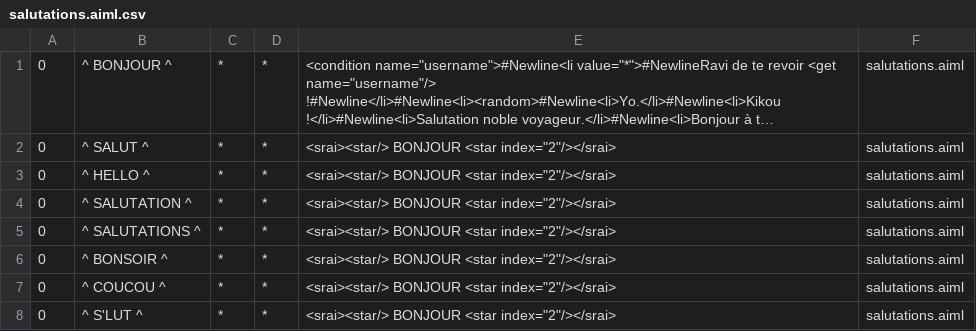
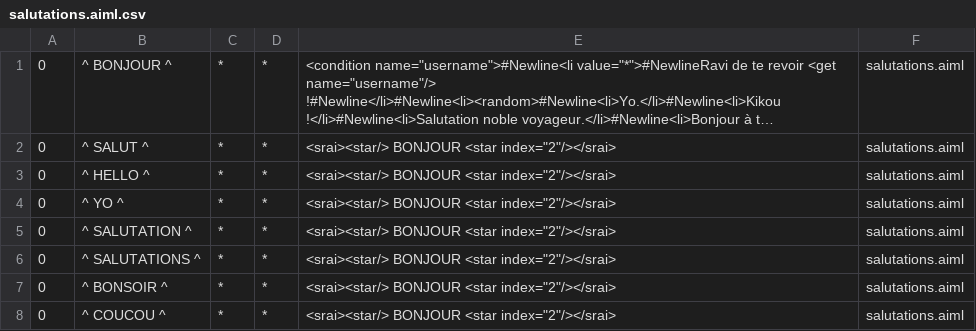
Before and after one commit to Chadys/chat-bot, a CSV file: bots/skynet/aimlif/salutations.aiml.csv (was bots/prog_assist/aimlif/salutations.aiml.csv), drawn as a sheet; only a part is shown; the shorter side is filled out with more unchanged rows; long unchanged cells end in …; the diff names each change by its address in the sheet, - before the commit and + after, or states it on an @@ line.

```diff
--- a/bots/prog_assist/aimlif/salutations.aiml.csv
+++ b/bots/skynet/aimlif/salutations.aiml.csv
+row 4: 0 | ^ YO ^ | * | * | <srai><star/> BONJOUR <star index="2"/></srai> | salutations.aiml
```
Also changed, not shown: bots/skynet/aimlif/censored.aiml.csv, 42 other files.
